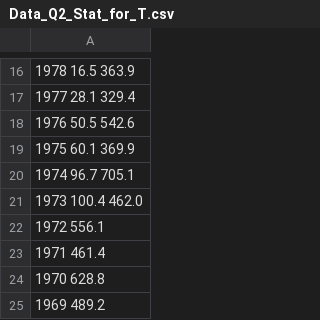
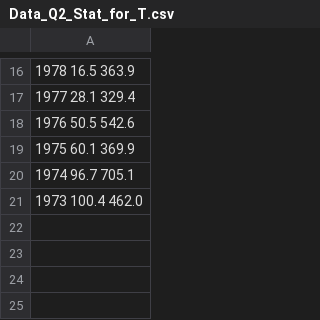
Before and after one commit to SPairin/mydatas, a CSV file: Data_Q2_Stat_for_T.csv, drawn as a sheet; only a part is shown, gaps mark what is left out; the diff names each change by its address in the sheet, - before the commit and + after, or states it on an @@ line.

Commit message:
Add files via upload

```diff
--- a/Data_Q2_Stat_for_T.csv
+++ b/Data_Q2_Stat_for_T.csv
-row 22: 1972 556.1
-row 23: 1971 461.4
-row 24: 1970 628.8
-row 25: 1969 489.2
```
